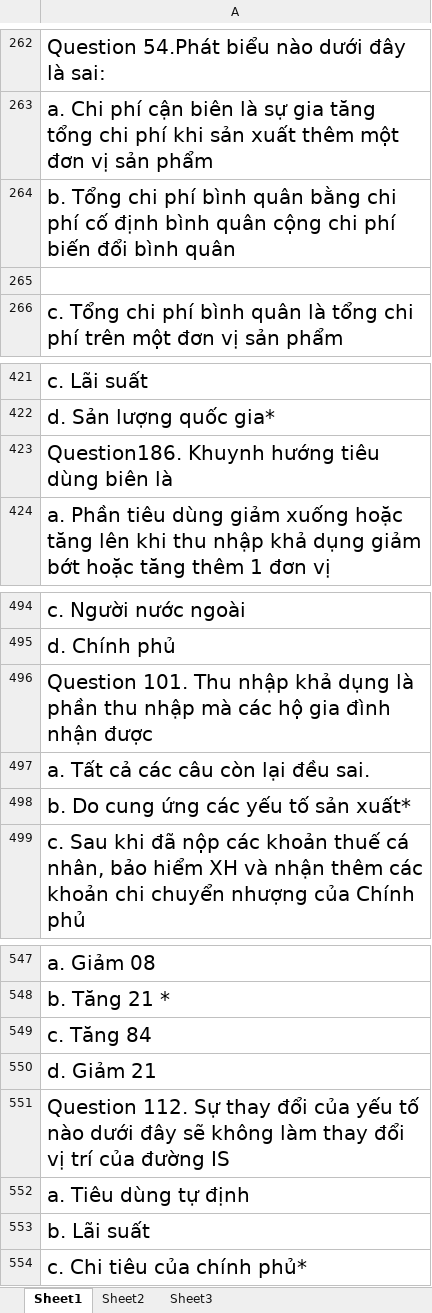
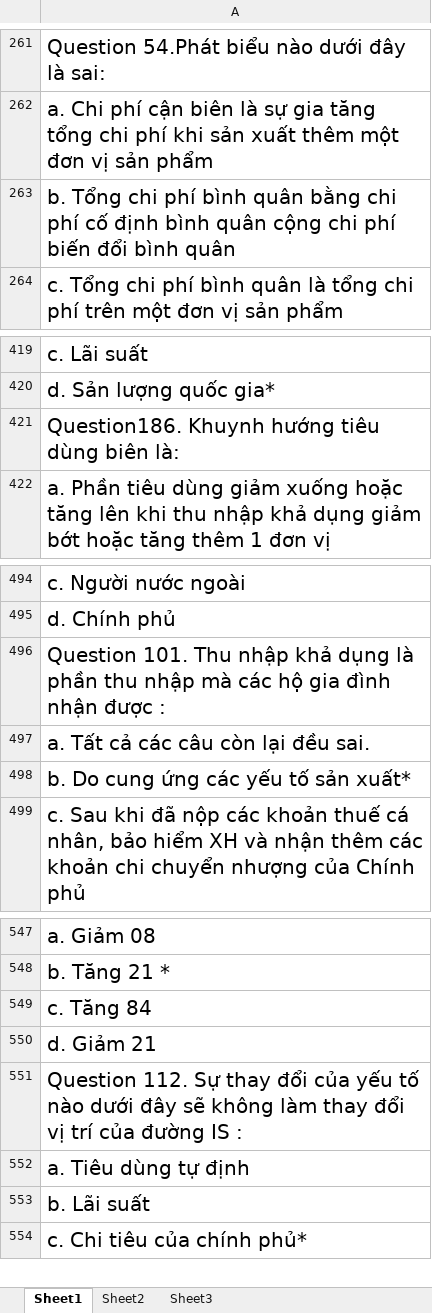
Before and after one commit to hiepdv128/vb6, an Excel workbook: KTHDC.xlsx, sheet Sheet1, drawn as a sheet; only a part is shown, gaps mark what is left out; values as stored, in another font and other column widths than the file's, no borders; removed rows and columns are numbered as before the commit, all else as after; the diff covers the shown part only; the diff names each change by its address in the sheet, - before the commit and + after, or states it on an @@ line.

```diff
--- a/KTHDC.xlsx (sheet Sheet1)
+++ b/KTHDC.xlsx (sheet Sheet1)
-row 265: (empty)
-A421: Question186. Khuynh hướng tiêu dùng biên là
+A421: Question186. Khuynh hướng tiêu dùng biên là:
-A496: …nhận được
+A496: …nhận được :
-A551: …đường IS
+A551: …đường IS :
```
Also changed, not shown: 5 added rows, 5 removed rows and 16 edited cells elsewhere in this sheet, Kiến-trúc-máy-tính.xlsx, Mạng-MT.xlsx, 29 other files.
